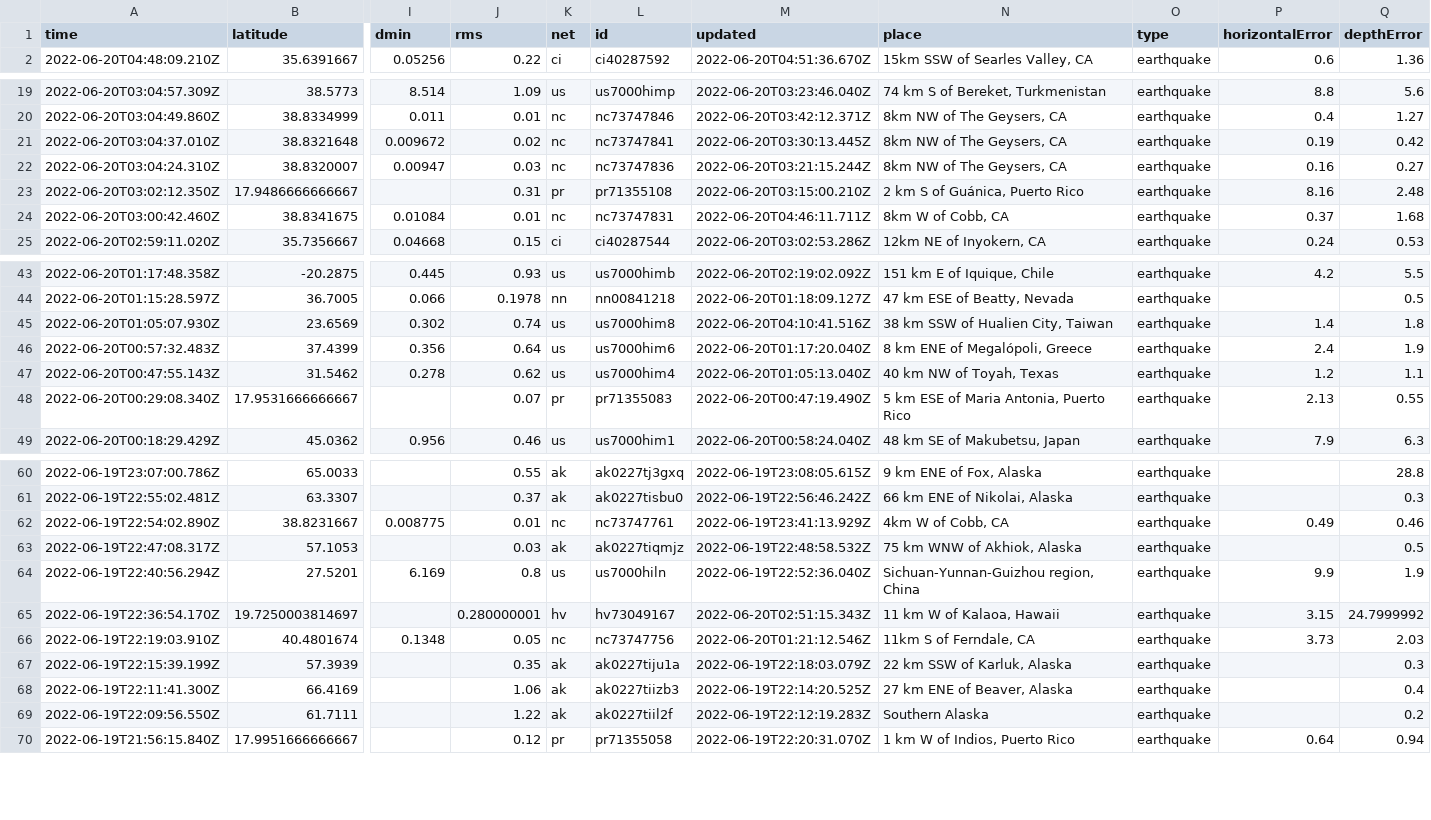
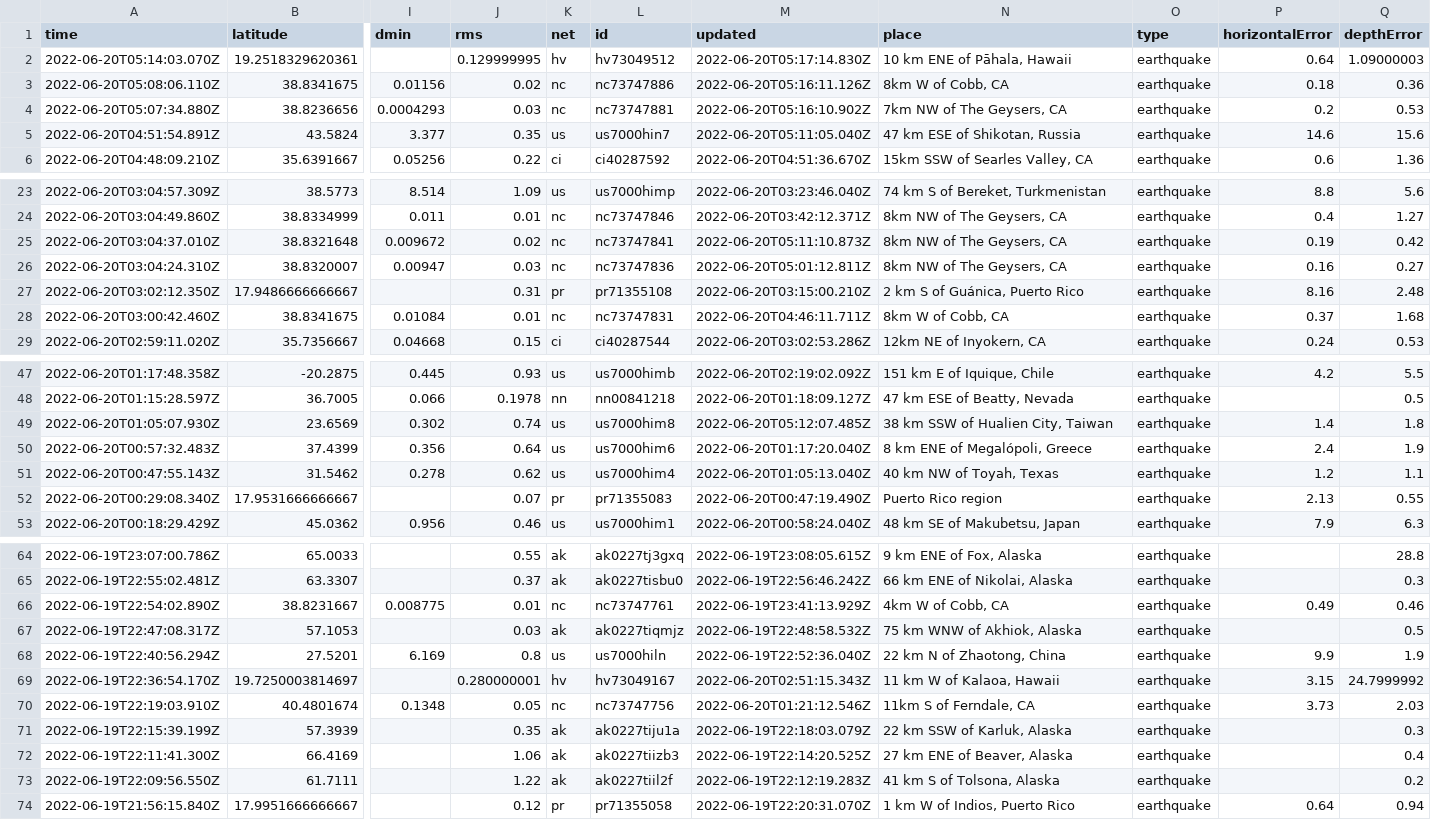
Before and after one commit to CHelmsenterprisenewscom/my-reporting-robot, a CSV file: usgs_current.csv, drawn as a sheet; only a part is shown, gaps mark what is left out; addresses are those after the commit; rows hold the shown columns only; the diff covers the shown part only; the diff names each change by its address in the sheet, - before the commit and + after, or states it on an @@ line.

```diff
--- a/usgs_current.csv
+++ b/usgs_current.csv
+row 2: 2022-06-20T05:14:03.070Z | 19.2518329620361 |  | 0.129999995 | hv | hv73049512 | 2022-06-20T05:17:14.830Z | 10 km ENE of Pāhala, Hawaii | earthquake | 0.64 | 1.09000003
+row 3: 2022-06-20T05:08:06.110Z | 38.8341675 | 0.01156 | 0.02 | nc | nc73747886 | 2022-06-20T05:16:11.126Z | 8km W of Cobb, CA | earthquake | 0.18 | 0.36
+row 4: 2022-06-20T05:07:34.880Z | 38.8236656 | 0.0004293 | 0.03 | nc | nc73747881 | 2022-06-20T05:16:10.902Z | 7km NW of The Geysers, CA | earthquake | 0.2 | 0.53
+row 5: 2022-06-20T04:51:54.891Z | 43.5824 | 3.377 | 0.35 | us | us7000hin7 | 2022-06-20T05:11:05.040Z | 47 km ESE of Shikotan, Russia | earthquake | 14.6 | 15.6
-M25 (updated): 2022-06-20T03:30:13.445Z
+M25 (updated): 2022-06-20T05:11:10.873Z
-M26 (updated): 2022-06-20T03:21:15.244Z
+M26 (updated): 2022-06-20T05:01:12.811Z
-M49 (updated): 2022-06-20T04:10:41.516Z
+M49 (updated): 2022-06-20T05:12:07.485Z
-N52 (place): 5 km ESE of Maria Antonia, Puerto Rico
+N52 (place): Puerto Rico region
-N68 (place): Sichuan-Yunnan-Guizhou region, China
+N68 (place): 22 km N of Zhaotong, China
-N73 (place): Southern Alaska
+N73 (place): 41 km S of Tolsona, Alaska
```
Also changed, not shown: 6 edited cells elsewhere in this file.
